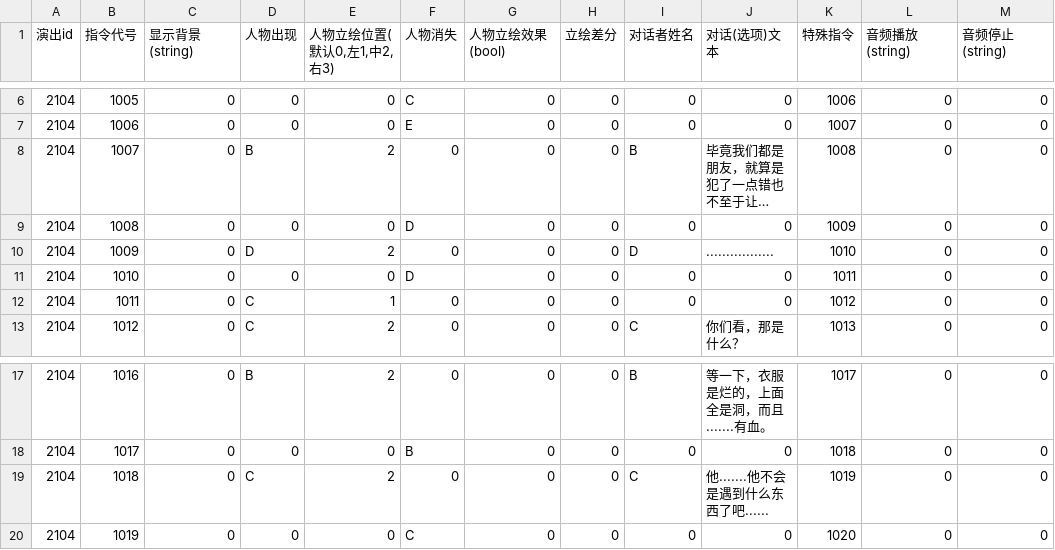
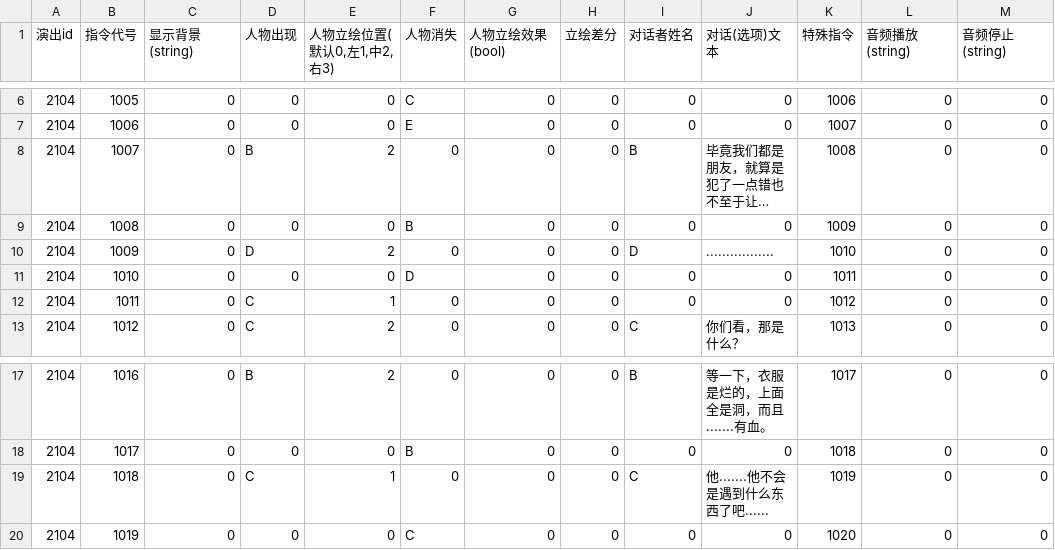
Before and after one commit to MarcAnthorn/CoreBlazer_2025_2_20_Ver2, a CSV file: Assets/Resources/DialogueData/AVG/2104.csv, drawn as a sheet; only a part is shown, gaps mark what is left out; long unchanged cells end in …; the diff names each change by its address in the sheet, - before the commit and + after, or states it on an @@ line.

```diff
--- a/Assets/Resources/DialogueData/AVG/2104.csv
+++ b/Assets/Resources/DialogueData/AVG/2104.csv
-F9 (人物消失): D
+F9 (人物消失): B
-E19 (人物立绘位置(默认0,左1,中2,右3)): 2
+E19 (人物立绘位置(默认0,左1,中2,右3)): 1
```
Also changed, not shown: 27 other files.
